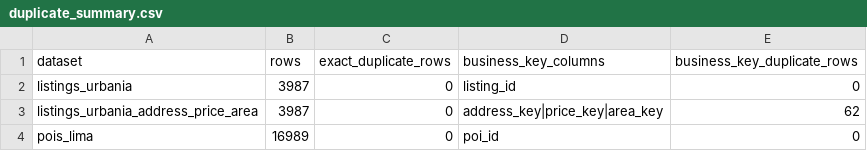
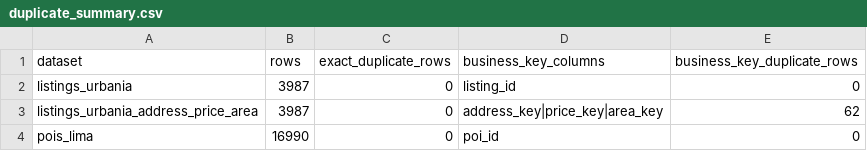
Before and after one commit to Jyns123/DPD, a CSV file: deliveries/week06/data/processed/duplicate_summary.csv, drawn as a sheet.

```diff
--- a/deliveries/week06/data/processed/duplicate_summary.csv
+++ b/deliveries/week06/data/processed/duplicate_summary.csv
@@ -3,2 +3,2 @@ listings_urbania,3987,0,listing_id,0
 listings_urbania_address_price_area,3987,0,address_key|price_key|area_key,62
-pois_lima,16989,0,poi_id,0
+pois_lima,16990,0,poi_id,0
```
Also changed, not shown: deliveries/week06/data/processed/eda_district_coverage.csv, deliveries/week06/data/processed/extraction_manifest.csv, 37 other files.
